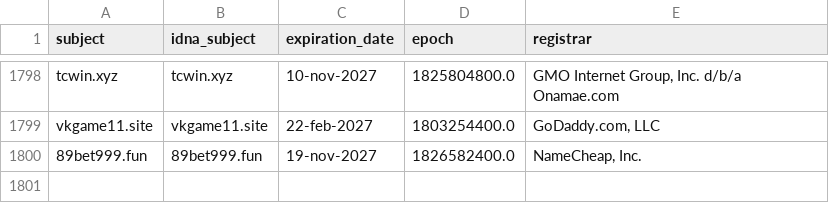
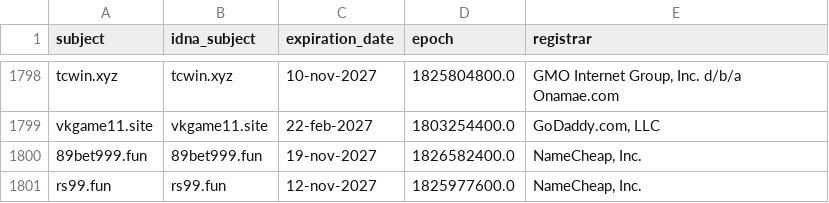
Before and after one commit to bigdargon/hostsVN-gambling-dead-hosts, a CSV file: .pyfunceble/whois.csv, drawn as a sheet; only a part is shown, gaps mark what is left out; the diff names each change by its address in the sheet, - before the commit and + after, or states it on an @@ line.

```diff
--- a/.pyfunceble/whois.csv
+++ b/.pyfunceble/whois.csv
+row 1801: rs99.fun | rs99.fun | 12-nov-2027 | 1825977600.0 | NameCheap, Inc.
```
Also changed, not shown: .pyfunceble/inactive.csv, 10 other files.
